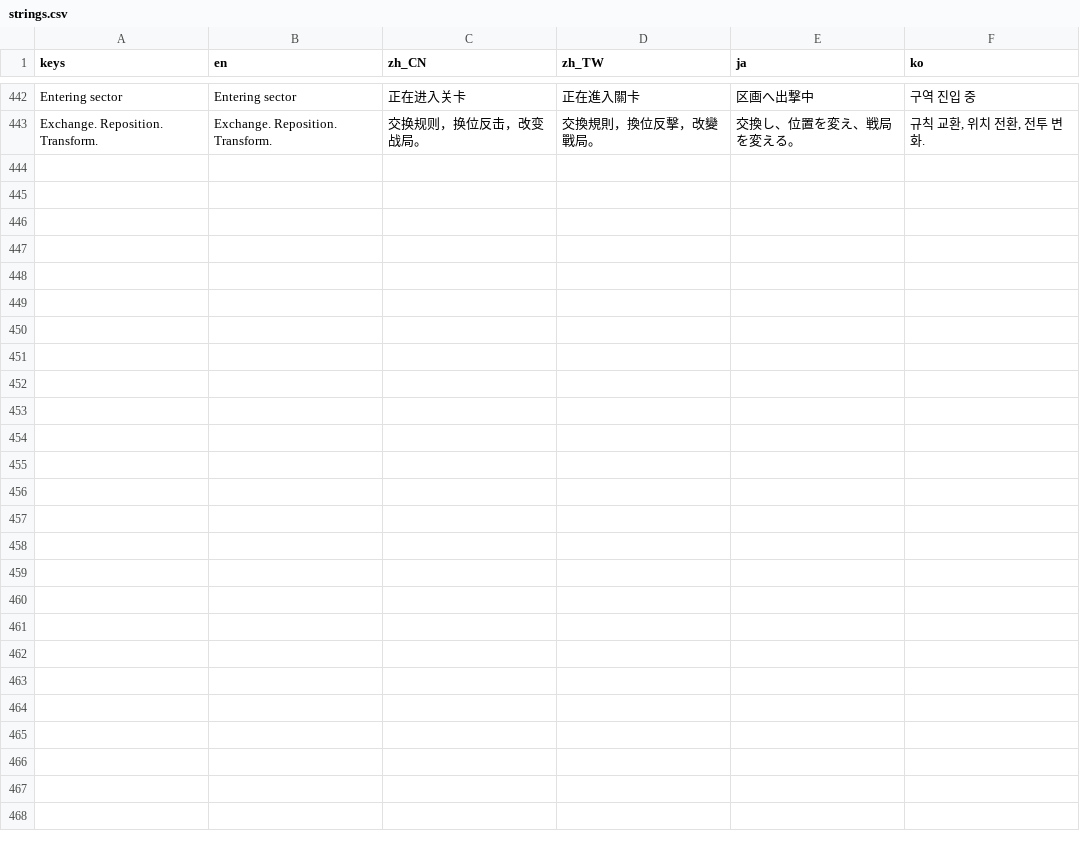
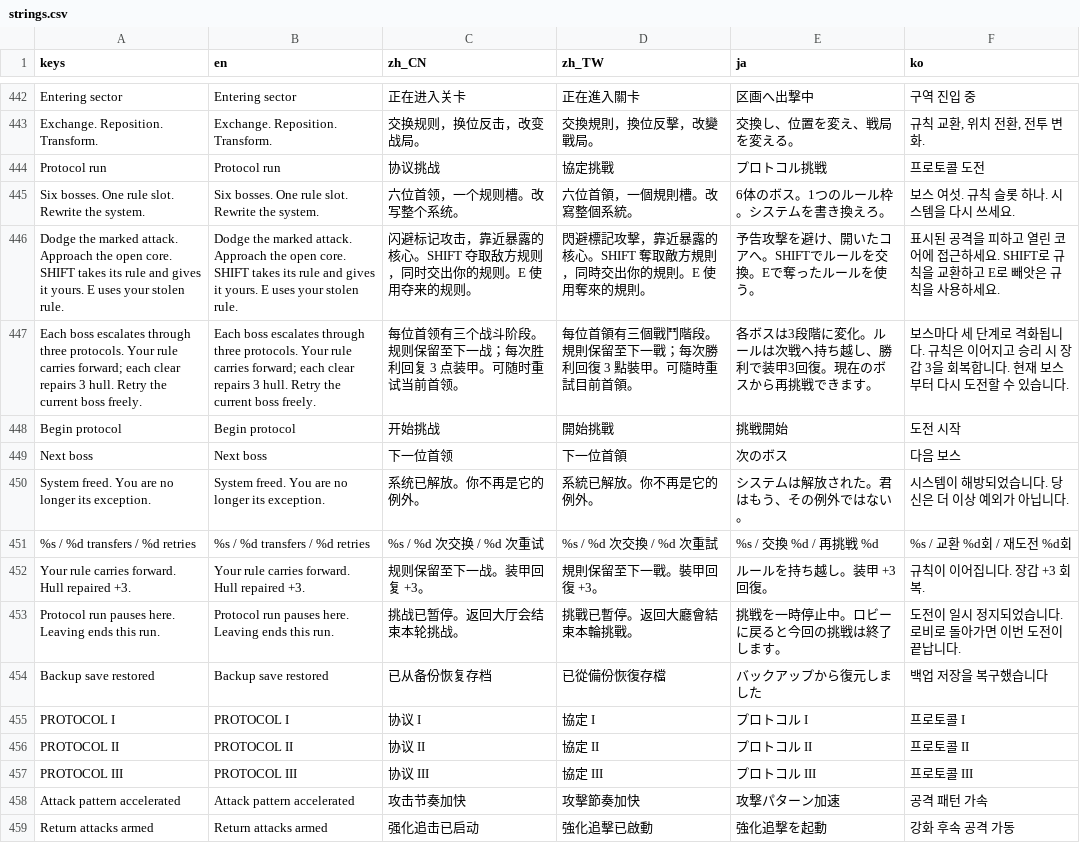
Before and after one commit to Carey0216/steal-the-rules-shift-protocol, a CSV file: i18n/strings.csv, drawn as a sheet; only a part is shown, gaps mark what is left out; the diff names each change by its address in the sheet, - before the commit and + after, or states it on an @@ line.

Commit message:
Prepare v1.7.0 release candidate with protocol run and release regressions

```diff
--- a/i18n/strings.csv
+++ b/i18n/strings.csv
+row 444: Protocol run | Protocol run | 协议挑战 | 協定挑戰 | プロトコル挑戦 | 프로토콜 도전
+row 445: Six bosses. One rule slot. Rewrite the system. | Six bosses. One rule slot. Rewrite the system. | 六位首领，一个规则槽。改写整个系统。 | 六位首領，一個規則槽。改寫整個系統。 | 6体のボス。1つのルール枠。システムを書き換えろ。 | 보스 여섯. 규칙 슬롯 하나. 시스템을 다시 쓰세요.
+row 446: Dodge the marked attack. Approach the open core. SHIFT takes its rule and gives it yours. E uses your stolen rule. | Dodge the marked attack. Approach the open core. SHIFT takes its rule and gives it yours. E uses your stolen rule. | 闪避标记攻击，靠近暴露的核心。SHIFT 夺取敌方规则，同时交出你的规则。E 使用夺来的规则。 | 閃避標記攻擊，靠近暴露的核心。SHIFT 奪取敵方規則，同時交出你的規則。E 使用奪來的規則。 | 予告攻撃を避け、開いたコアへ。SHIFTでルールを交換。Eで奪ったルールを使う。 | 표시된 공격을 피하고 열린 코어에 접근하세요. SHIFT로 규칙을 교환하고 E로 빼앗은 규칙을 사용하세요.
+row 447: Each boss escalates through three protocols. Your rule carries forward; each clear repairs 3 hull. Retry the current boss freely. | Each boss escalates through three protocols. Your rule carries forward; each clear repairs 3 hull. Retry the current boss freely. | 每位首领有三个战斗阶段。规则保留至下一战；每次胜利回复 3 点装甲。可随时重试当前首领。 | 每位首領有三個戰鬥階段。規則保留至下一戰；每次勝利回復 3 點裝甲。可隨時重試目前首領。 | 各ボスは3段階に変化。ルールは次戦へ持ち越し、勝利で装甲3回復。現在のボスから再挑戦できます。 | 보스마다 세 단계로 격화됩니다. 규칙은 이어지고 승리 시 장갑 3을 회복합니다. 현재 보스부터 다시 도전할 수 있습니다.
+row 448: Begin protocol | Begin protocol | 开始挑战 | 開始挑戰 | 挑戦開始 | 도전 시작
+row 449: Next boss | Next boss | 下一位首领 | 下一位首領 | 次のボス | 다음 보스
+row 450: System freed. You are no longer its exception. | System freed. You are no longer its exception. | 系统已解放。你不再是它的例外。 | 系統已解放。你不再是它的例外。 | システムは解放された。君はもう、その例外ではない。 | 시스템이 해방되었습니다. 당신은 더 이상 예외가 아닙니다.
+row 451: %s / %d transfers / %d retries | %s / %d transfers / %d retries | %s / %d 次交换 / %d 次重试 | %s / %d 次交換 / %d 次重試 | %s / 交換 %d / 再挑戦 %d | %s / 교환 %d회 / 재도전 %d회
+row 452: Your rule carries forward. Hull repaired +3. | Your rule carries forward. Hull repaired +3. | 规则保留至下一战。装甲回复 +3。 | 規則保留至下一戰。裝甲回復 +3。 | ルールを持ち越し。装甲 +3 回復。 | 규칙이 이어집니다. 장갑 +3 회복.
+row 453: Protocol run pauses here. Leaving ends this run. | Protocol run pauses here. Leaving ends this run. | 挑战已暂停。返回大厅会结束本轮挑战。 | 挑戰已暫停。返回大廳會結束本輪挑戰。 | 挑戦を一時停止中。ロビーに戻ると今回の挑戦は終了します。 | 도전이 일시 정지되었습니다. 로비로 돌아가면 이번 도전이 끝납니다.
+row 454: Backup save restored | Backup save restored | 已从备份恢复存档 | 已從備份恢復存檔 | バックアップから復元しました | 백업 저장을 복구했습니다
+row 455: PROTOCOL I | PROTOCOL I | 协议 I | 協定 I | プロトコル I | 프로토콜 I
+row 456: PROTOCOL II | PROTOCOL II | 协议 II | 協定 II | プロトコル II | 프로토콜 II
+row 457: PROTOCOL III | PROTOCOL III | 协议 III | 協定 III | プロトコル III | 프로토콜 III
+row 458: Attack pattern accelerated | Attack pattern accelerated | 攻击节奏加快 | 攻擊節奏加快 | 攻撃パターン加速 | 공격 패턴 가속
+row 459: Return attacks armed | Return attacks armed | 强化追击已启动 | 強化追擊已啟動 | 強化追撃を起動 | 강화 후속 공격 가동
```
Also changed, not shown: 57 other files.
